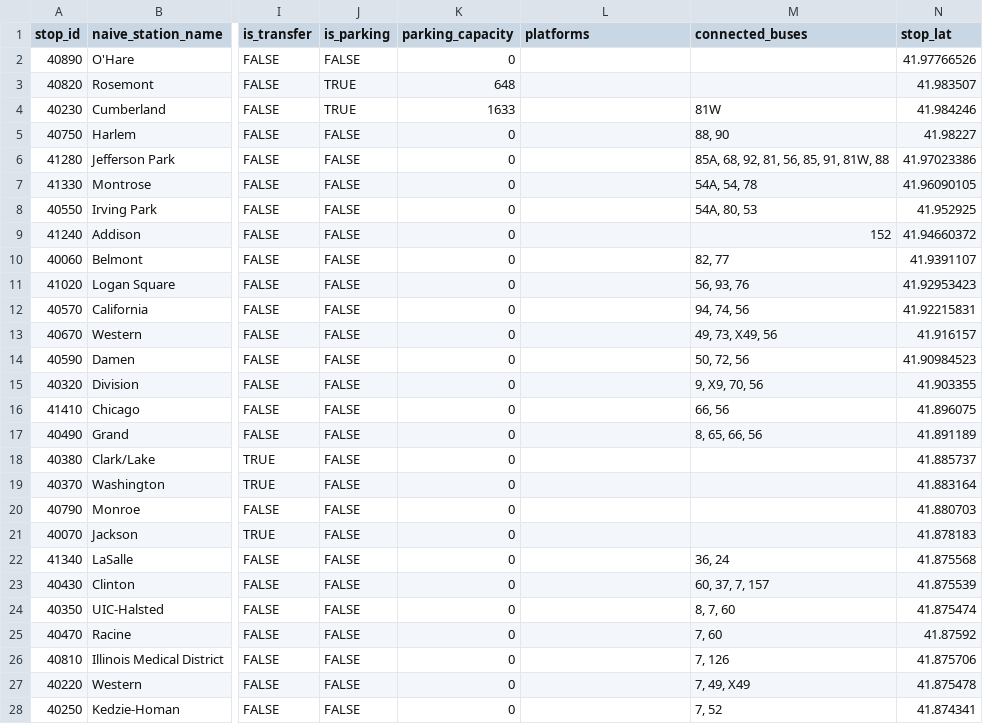
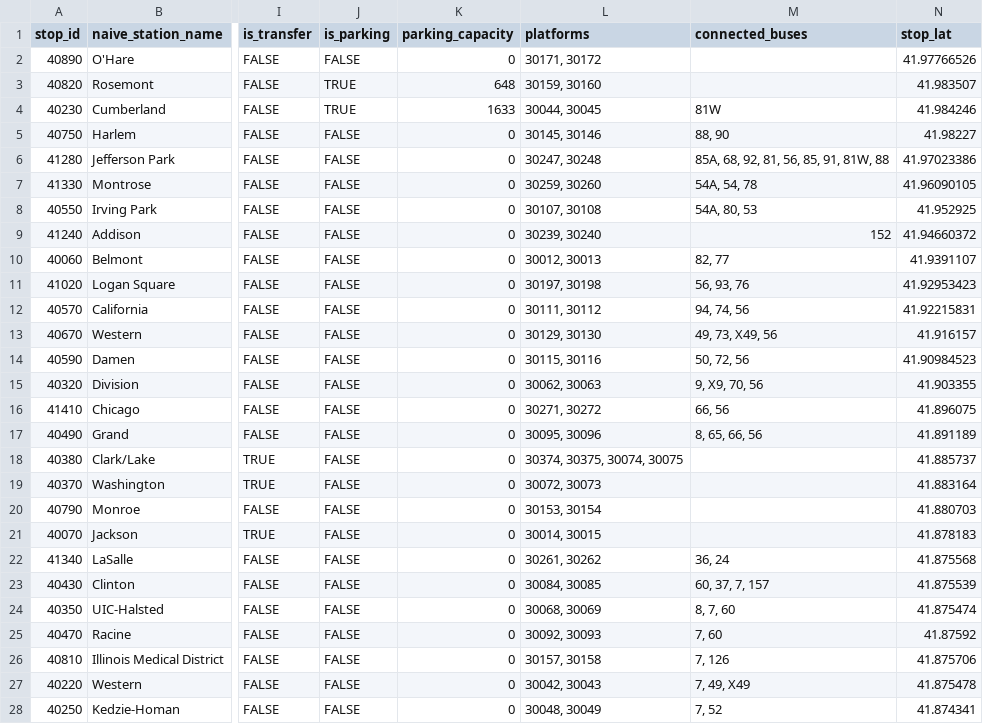
Before and after one commit to jstiava/cta, a CSV file: public/trains/blue_stations.csv, drawn as a sheet; only a part is shown, gaps mark what is left out; the diff covers the shown part only; the diff names each change by its address in the sheet, - before the commit and + after, or states it on an @@ line.

```diff
--- a/public/trains/blue_stations.csv
+++ b/public/trains/blue_stations.csv
-L2 (platforms): (empty)
+L2 (platforms): 30171, 30172
-L3 (platforms): (empty)
+L3 (platforms): 30159, 30160
-L4 (platforms): (empty)
+L4 (platforms): 30044, 30045
-L5 (platforms): (empty)
+L5 (platforms): 30145, 30146
-L6 (platforms): (empty)
+L6 (platforms): 30247, 30248
-L7 (platforms): (empty)
+L7 (platforms): 30259, 30260
-L8 (platforms): (empty)
+L8 (platforms): 30107, 30108
-L9 (platforms): (empty)
+L9 (platforms): 30239, 30240
-L10 (platforms): (empty)
+L10 (platforms): 30012, 30013
-L11 (platforms): (empty)
+L11 (platforms): 30197, 30198
-L12 (platforms): (empty)
+L12 (platforms): 30111, 30112
-L13 (platforms): (empty)
+L13 (platforms): 30129, 30130
-L14 (platforms): (empty)
+L14 (platforms): 30115, 30116
-L15 (platforms): (empty)
+L15 (platforms): 30062, 30063
-L16 (platforms): (empty)
+L16 (platforms): 30271, 30272
-L17 (platforms): (empty)
+L17 (platforms): 30095, 30096
-L18 (platforms): (empty)
+L18 (platforms): 30374, 30375, 30074, 30075
-L19 (platforms): (empty)
+L19 (platforms): 30072, 30073
-L20 (platforms): (empty)
+L20 (platforms): 30153, 30154
-L21 (platforms): (empty)
+L21 (platforms): 30014, 30015
-L22 (platforms): (empty)
+L22 (platforms): 30261, 30262
-L23 (platforms): (empty)
+L23 (platforms): 30084, 30085
-L24 (platforms): (empty)
+L24 (platforms): 30068, 30069
-L25 (platforms): (empty)
+L25 (platforms): 30092, 30093
-L26 (platforms): (empty)
+L26 (platforms): 30157, 30158
-L27 (platforms): (empty)
+L27 (platforms): 30042, 30043
-L28 (platforms): (empty)
+L28 (platforms): 30048, 30049
```
Also changed, not shown: 6 edited cells elsewhere in this file, 10 other files.
